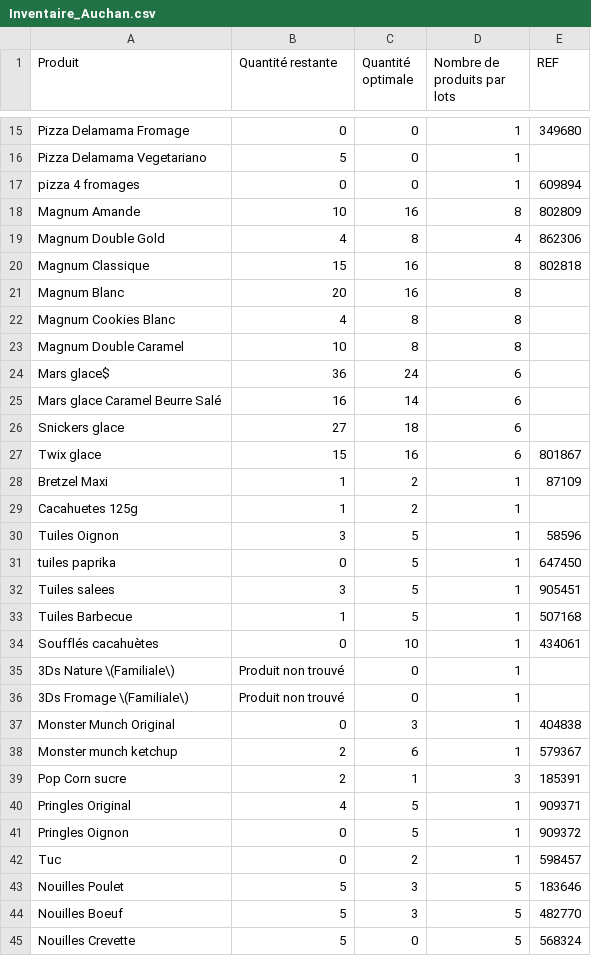
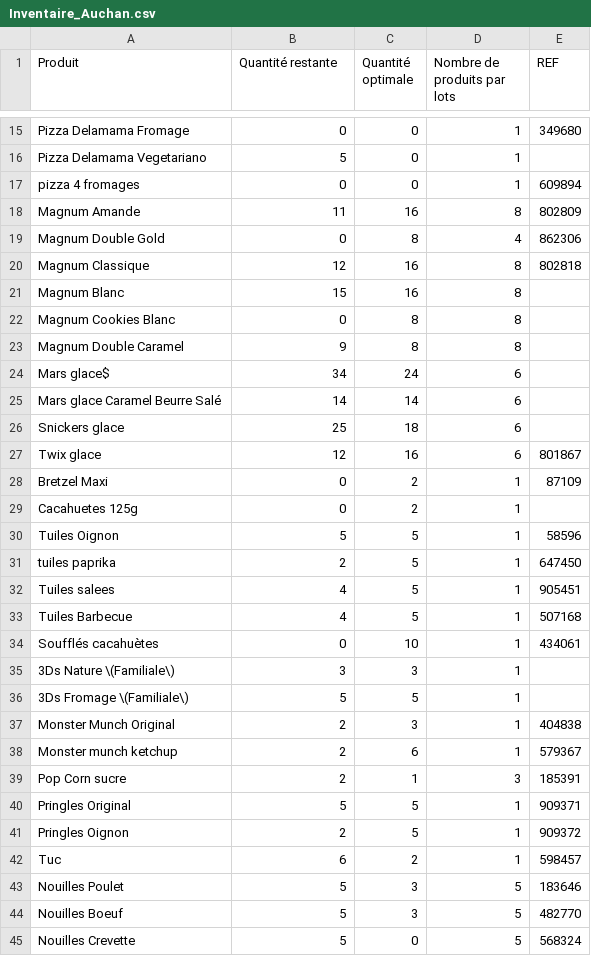
Before and after one commit to BaptTF/ReapproAuto, a CSV file: csv/Inventaire_Auchan.csv, drawn as a sheet; only a part is shown, gaps mark what is left out; the diff covers the shown part only.

Commit message:
Update optimal amounts and add security prompt

```diff
--- a/csv/Inventaire_Auchan.csv
+++ b/csv/Inventaire_Auchan.csv
@@ -17,27 +17,27 @@ Pizza Delamama Vegetariano,5,0,1,
 pizza 4 fromages,0,0,1,609894
-Magnum Amande,10,16,8,802809
-Magnum Double Gold,4,8,4,862306
-Magnum Classique,15,16,8,802818
-Magnum Blanc,20,16,8,
-Magnum Cookies Blanc,4,8,8,
-Magnum Double Caramel,10,8,8,
-Mars glace$,36,24,6,
-Mars glace Caramel Beurre Salé,16,14,6,
-Snickers glace,27,18,6,
-Twix glace,15,16,6,801867
-Bretzel Maxi,1,2,1,87109
-Cacahuetes 125g,1,2,1,
-Tuiles Oignon,3,5,1,58596
-tuiles paprika,0,5,1,647450
-Tuiles salees,3,5,1,905451
-Tuiles Barbecue,1,5,1,507168
+Magnum Amande,11,16,8,802809
+Magnum Double Gold,0,8,4,862306
+Magnum Classique,12,16,8,802818
+Magnum Blanc,15,16,8,
+Magnum Cookies Blanc,0,8,8,
+Magnum Double Caramel,9,8,8,
+Mars glace$,34,24,6,
+Mars glace Caramel Beurre Salé,14,14,6,
+Snickers glace,25,18,6,
+Twix glace,12,16,6,801867
+Bretzel Maxi,0,2,1,87109
+Cacahuetes 125g,0,2,1,
+Tuiles Oignon,5,5,1,58596
+tuiles paprika,2,5,1,647450
+Tuiles salees,4,5,1,905451
+Tuiles Barbecue,4,5,1,507168
 Soufflés cacahuètes,0,10,1,434061
-3Ds Nature \(Familiale\),Produit non trouvé,0,1,
-3Ds Fromage \(Familiale\),Produit non trouvé,0,1,
-Monster Munch Original,0,3,1,404838
+3Ds Nature \(Familiale\),3,3,1,
+3Ds Fromage \(Familiale\),5,5,1,
+Monster Munch Original,2,3,1,404838
 Monster munch ketchup,2,6,1,579367
 Pop Corn sucre,2,1,3,185391
-Pringles Original,4,5,1,909371
-Pringles Oignon,0,5,1,909372
-Tuc,0,2,1,598457
+Pringles Original,5,5,1,909371
+Pringles Oignon,2,5,1,909372
+Tuc,6,2,1,598457
 Nouilles Poulet,5,3,5,183646
```
Also changed, not shown: 33 edited cells elsewhere in this file, 3 other files.
